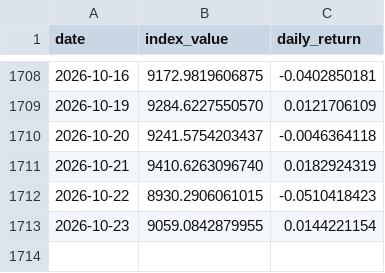
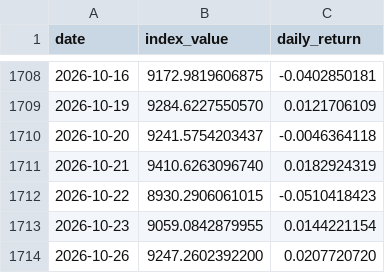
Before and after one commit to Riccard0631/rp-ai-infrastructure-30-index, a CSV file: backtest_history.csv, drawn as a sheet; only a part is shown, gaps mark what is left out.

```diff
--- a/backtest_history.csv
+++ b/backtest_history.csv
@@ -1713 +1713,2 @@ date,index_value,daily_return
 2026-10-23,9059.0842879955,0.0144221154
+2026-10-26,9247.2602392200,0.0207720720
```
Also changed, not shown: history.csv, 4 other files.
